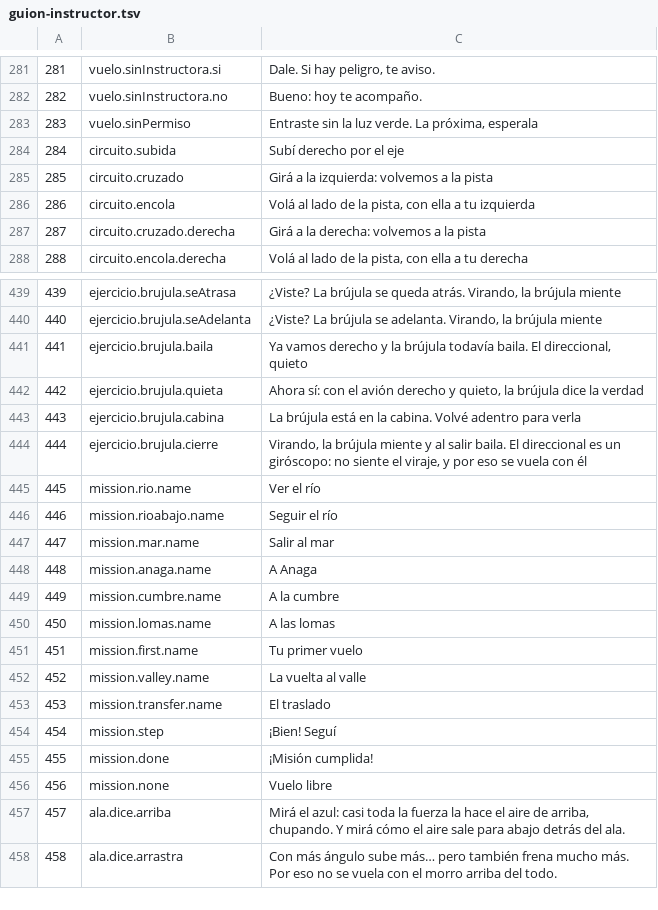
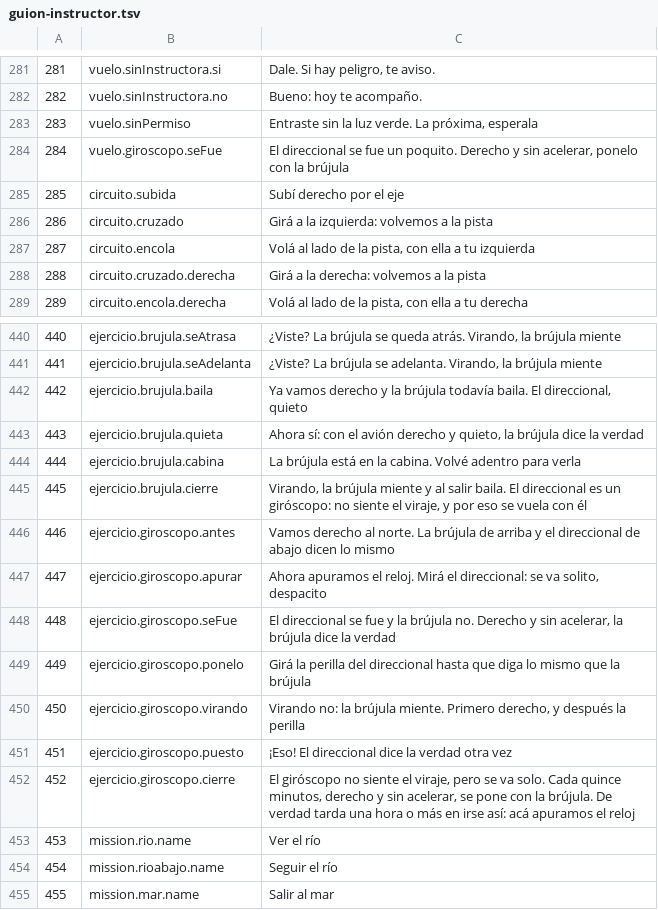
Before and after one commit to OksigeniaSL/oga-veve, a TSV file: docs/voces/guion-instructor.tsv, drawn as a sheet; only a part is shown, gaps mark what is left out; the shorter side is filled out with more unchanged rows; addresses are those after the commit; the diff names each change by its address in the sheet, - before the commit and + after, or states it on an @@ line.

```diff
--- a/docs/voces/guion-instructor.tsv
+++ b/docs/voces/guion-instructor.tsv
+row 284: 284 | vuelo.giroscopo.seFue | El direccional se fue un poquito. Derecho y sin acelerar, ponelo con la brújula
@@ column A renumbered from row 285 down @@
+row 446: 446 | ejercicio.giroscopo.antes | Vamos derecho al norte. La brújula de arriba y el direccional de abajo dicen lo mismo
+row 447: 447 | ejercicio.giroscopo.apurar | Ahora apuramos el reloj. Mirá el direccional: se va solito, despacito
+row 448: 448 | ejercicio.giroscopo.seFue | El direccional se fue y la brújula no. Derecho y sin acelerar, la brújula dice la verdad
+row 449: 449 | ejercicio.giroscopo.ponelo | Girá la perilla del direccional hasta que diga lo mismo que la brújula
+row 450: 450 | ejercicio.giroscopo.virando | Virando no: la brújula miente. Primero derecho, y después la perilla
+row 451: 451 | ejercicio.giroscopo.puesto | ¡Eso! El direccional dice la verdad otra vez
+row 452: 452 | ejercicio.giroscopo.cierre | El giróscopo no siente el viraje, pero se va solo. Cada quince minutos, derecho y sin acelerar, se pone con la brújula. De verdad tarda una hora o más en irse así: acá apuramos el reloj
```
Also changed, not shown: docs/voces/frases.tsv, 28 other files.
